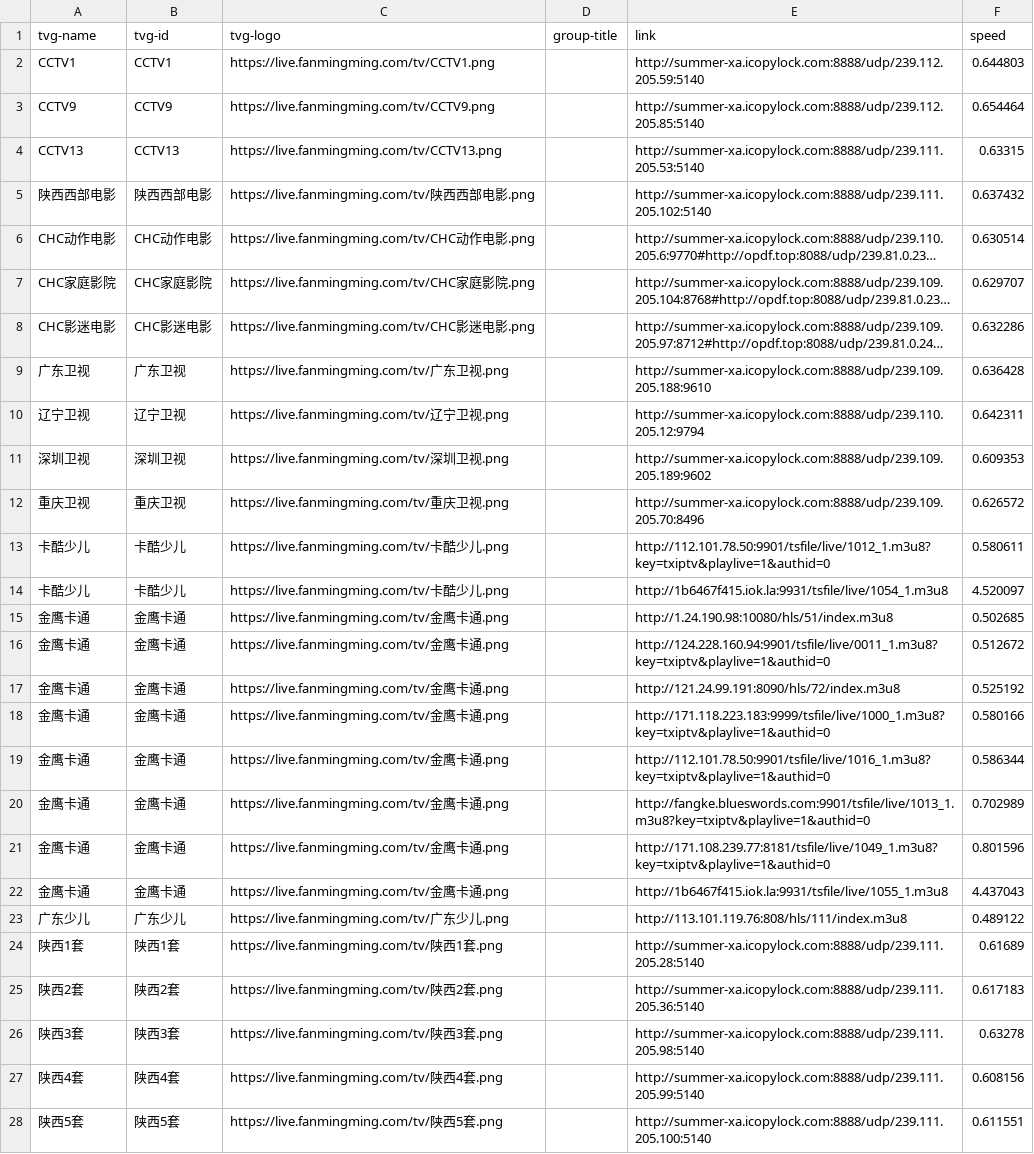
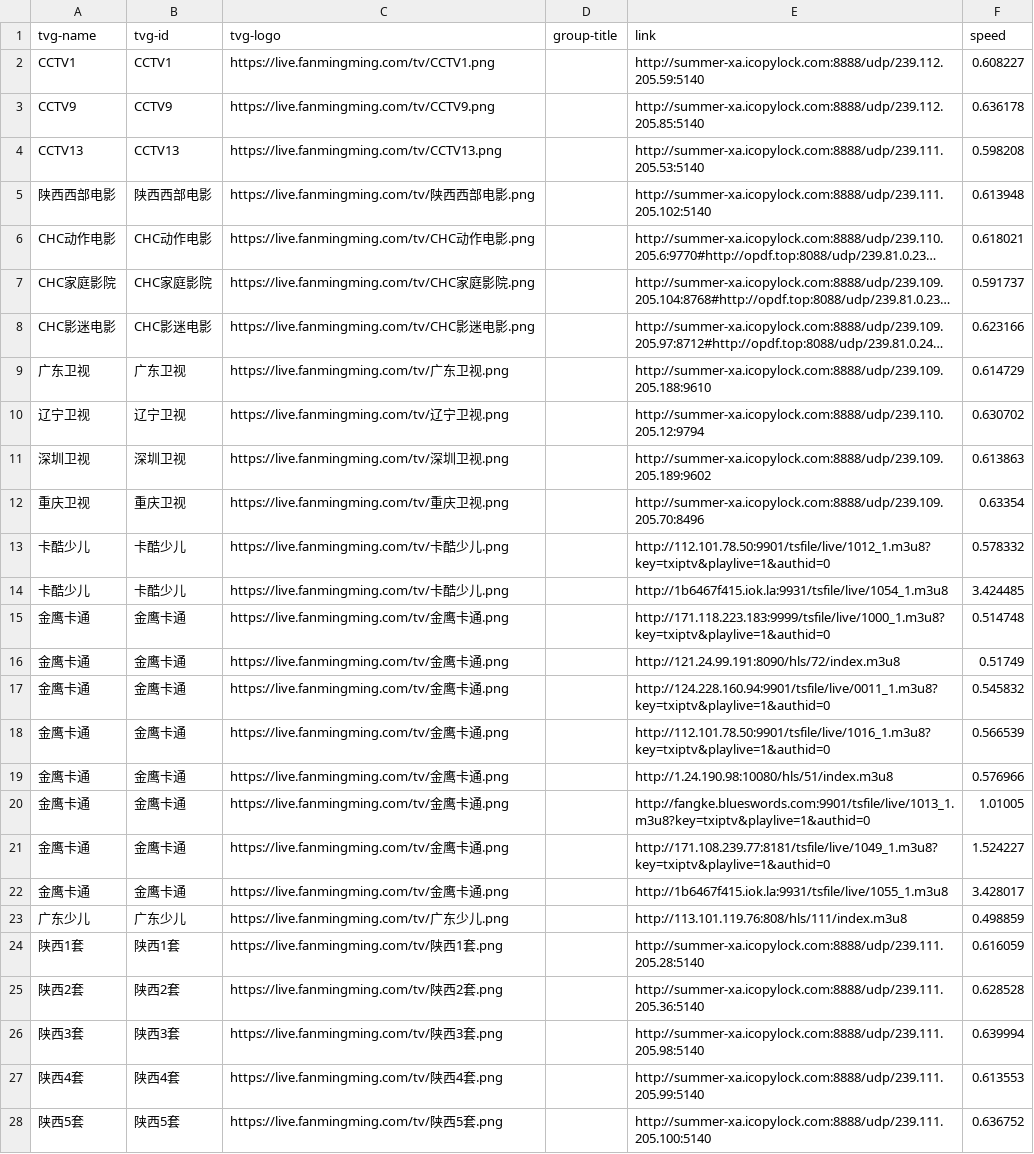
Before and after one commit to qjlxg/iptv4, a CSV file: valid_streams.csv, drawn as a sheet; only a part is shown; long unchanged cells end in …; the diff covers the shown part only; the diff names each change by its address in the sheet, - before the commit and + after, or states it on an @@ line.

```diff
--- a/valid_streams.csv
+++ b/valid_streams.csv
-F2 (speed): 0.644803
+F2 (speed): 0.608227
-F3 (speed): 0.654464
+F3 (speed): 0.636178
-F4 (speed): 0.63315
+F4 (speed): 0.598208
-F5 (speed): 0.637432
+F5 (speed): 0.613948
-F6 (speed): 0.630514
+F6 (speed): 0.618021
-F7 (speed): 0.629707
+F7 (speed): 0.591737
-F8 (speed): 0.632286
+F8 (speed): 0.623166
-F9 (speed): 0.636428
+F9 (speed): 0.614729
-F10 (speed): 0.642311
+F10 (speed): 0.630702
-F11 (speed): 0.609353
+F11 (speed): 0.613863
-F12 (speed): 0.626572
+F12 (speed): 0.63354
-F13 (speed): 0.580611
+F13 (speed): 0.578332
-F14 (speed): 4.520097
+F14 (speed): 3.424485
-E15 (link): http://1.24.190.98:10080/hls/51/index.m3u8
+E15 (link): http://171.118.223.183:9999/tsfile/live/1000_1.m3u8?key=txiptv&playlive=1&authid=0
-F15 (speed): 0.502685
+F15 (speed): 0.514748
-E16 (link): http://124.228.160.94:9901/tsfile/live/0011_1.m3u8?key=txiptv&playlive=1&authid=0
+E16 (link): http://121.24.99.191:8090/hls/72/index.m3u8
-F16 (speed): 0.512672
+F16 (speed): 0.51749
-E17 (link): http://121.24.99.191:8090/hls/72/index.m3u8
+E17 (link): http://124.228.160.94:9901/tsfile/live/0011_1.m3u8?key=txiptv&playlive=1&authid=0
-F17 (speed): 0.525192
+F17 (speed): 0.545832
-E18 (link): http://171.118.223.183:9999/tsfile/live/1000_1.m3u8?key=txiptv&playlive=1&authid=0
+E18 (link): http://112.101.78.50:9901/tsfile/live/1016_1.m3u8?key=txiptv&playlive=1&authid=0
-F18 (speed): 0.580166
+F18 (speed): 0.566539
-E19 (link): http://112.101.78.50:9901/tsfile/live/1016_1.m3u8?key=txiptv&playlive=1&authid=0
+E19 (link): http://1.24.190.98:10080/hls/51/index.m3u8
-F19 (speed): 0.586344
+F19 (speed): 0.576966
-F20 (speed): 0.702989
+F20 (speed): 1.01005
-F21 (speed): 0.801596
+F21 (speed): 1.524227
-F22 (speed): 4.437043
+F22 (speed): 3.428017
-F23 (speed): 0.489122
+F23 (speed): 0.498859
-F24 (speed): 0.61689
+F24 (speed): 0.616059
-F25 (speed): 0.617183
+F25 (speed): 0.628528
-F26 (speed): 0.63278
+F26 (speed): 0.639994
-F27 (speed): 0.608156
+F27 (speed): 0.613553
-F28 (speed): 0.611551
+F28 (speed): 0.636752
```
Also changed, not shown: 2 removed rows and 63 edited cells elsewhere in this file, 3 other files.
